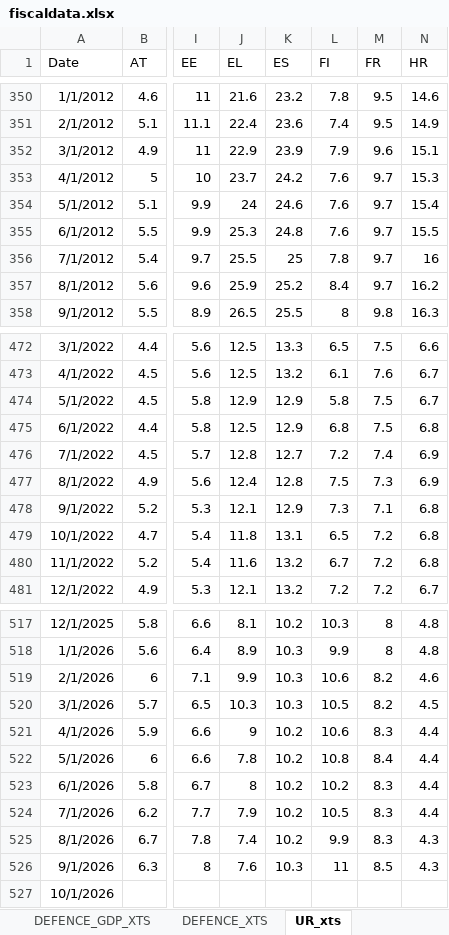
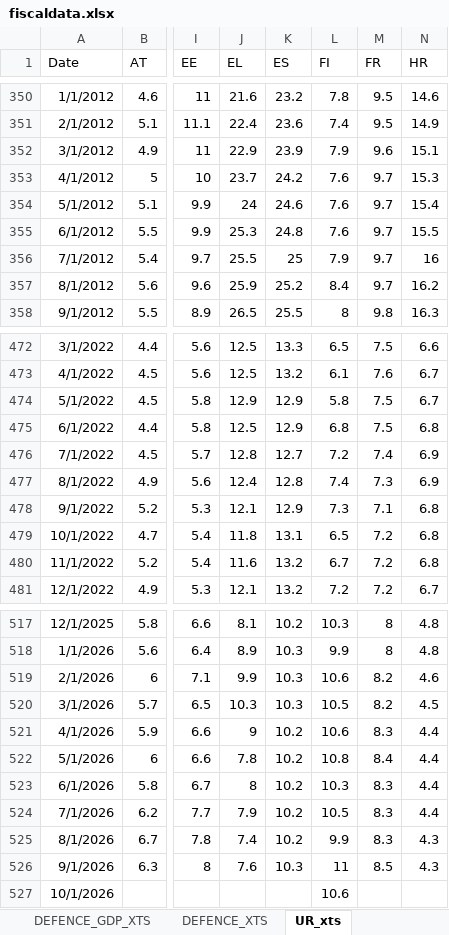
Before and after one commit to mflanagan201/gcal_auto, an Excel workbook: fiscaldata.xlsx, sheet UR_xts, drawn as a sheet; only a part is shown, gaps mark what is left out; values as stored, in another font and other column widths than the file's, no borders; the diff names each change by its address in the sheet, - before the commit and + after, or states it on an @@ line.

```diff
--- a/fiscaldata.xlsx (sheet UR_xts)
+++ b/fiscaldata.xlsx (sheet UR_xts)
-L356 (FI): 7.8
+L356 (FI): 7.9
-L477 (FI): 7.5
+L477 (FI): 7.4
-L523 (FI): 10.2
+L523 (FI): 10.3
-L527 (FI): (empty)
+L527 (FI): 10.6
```
Also changed, not shown: sheet CYCLICAL_U_EXP_XTS, sheet NET_EXP_BEF_DRM_XTS, sheet NET_EXP_BEF_DRM_GDP_XTS, sheet NET_EXP_AFTER_DRMS_GDP_XTS, sheet CYCLICAL_U_EXP_GDP_XTS, sheet NET_DRM, 9 more sheets.
